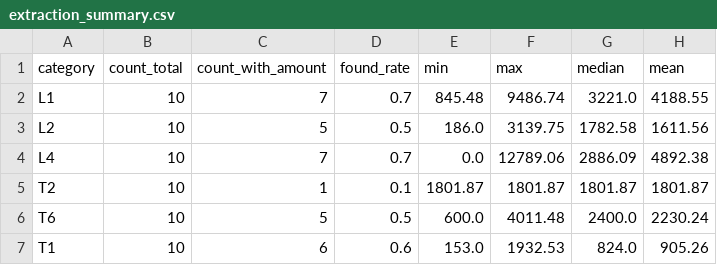
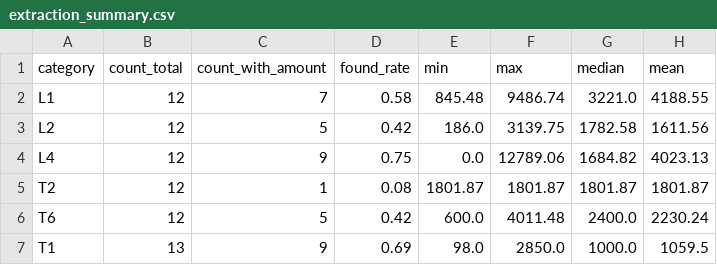
Before and after one commit to ArashJenab/ontario-ltb-data, a CSV file: results/amounts_equal_sample_10_per_category/extraction_summary.csv, drawn as a sheet.

```diff
--- a/results/amounts_equal_sample_10_per_category/extraction_summary.csv
+++ b/results/amounts_equal_sample_10_per_category/extraction_summary.csv
@@ -1,7 +1,7 @@
 category,count_total,count_with_amount,found_rate,min,max,median,mean
-L1,10,7,0.7,845.48,9486.74,3221.0,4188.55
-L2,10,5,0.5,186.0,3139.75,1782.58,1611.56
-L4,10,7,0.7,0.0,12789.06,2886.09,4892.38
-T2,10,1,0.1,1801.87,1801.87,1801.87,1801.87
-T6,10,5,0.5,600.0,4011.48,2400.0,2230.24
-T1,10,6,0.6,153.0,1932.53,824.0,905.26
+L1,12,7,0.58,845.48,9486.74,3221.0,4188.55
+L2,12,5,0.42,186.0,3139.75,1782.58,1611.56
+L4,12,9,0.75,0.0,12789.06,1684.82,4023.13
+T2,12,1,0.08,1801.87,1801.87,1801.87,1801.87
+T6,12,5,0.42,600.0,4011.48,2400.0,2230.24
+T1,13,9,0.69,98.0,2850.0,1000.0,1059.5
```
Also changed, not shown: results/amounts_equal_sample_100_per_category/extraction_summary.csv, results/amounts_equal_sample_100_per_category/perspective_chart_data.csv, 40 other files.
